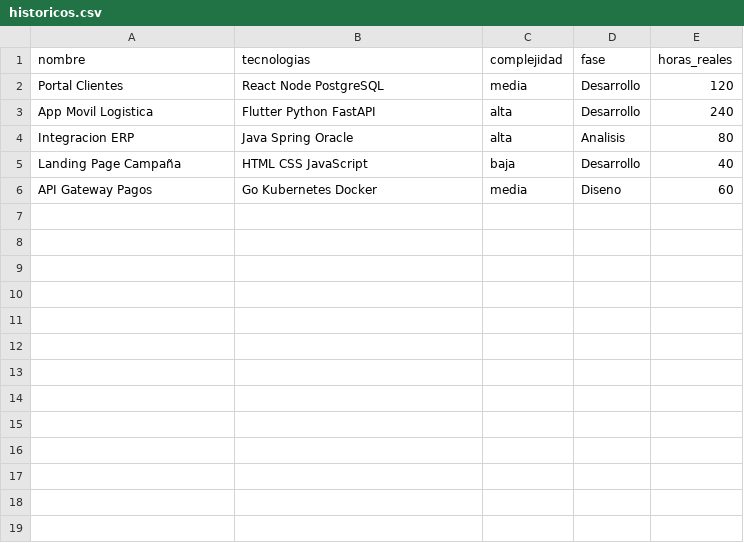
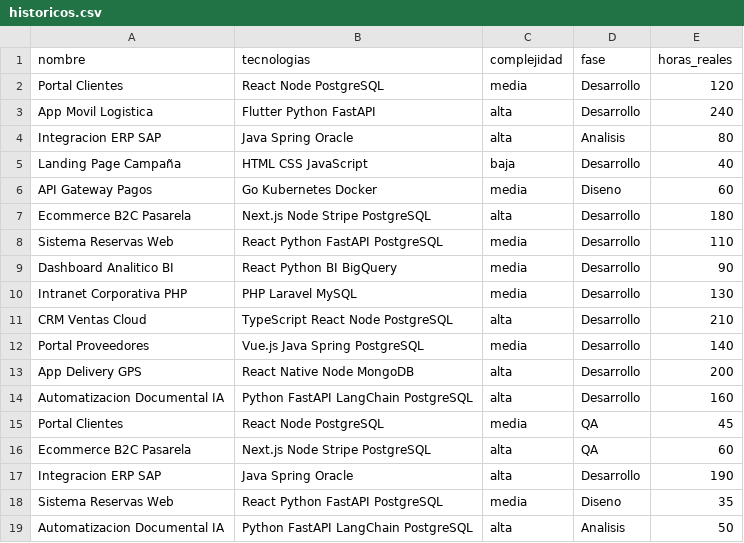
Before and after one commit to Matmat251/IAestimacionproy, a CSV file: backend/data/historicos.csv, drawn as a sheet.

```diff
--- a/backend/data/historicos.csv
+++ b/backend/data/historicos.csv
@@ -3,4 +3,17 @@ Portal Clientes,React Node PostgreSQL,media,Desarrollo,120
 App Movil Logistica,Flutter Python FastAPI,alta,Desarrollo,240
-Integracion ERP,Java Spring Oracle,alta,Analisis,80
+Integracion ERP SAP,Java Spring Oracle,alta,Analisis,80
 Landing Page Campaña,HTML CSS JavaScript,baja,Desarrollo,40
 API Gateway Pagos,Go Kubernetes Docker,media,Diseno,60
+Ecommerce B2C Pasarela,Next.js Node Stripe PostgreSQL,alta,Desarrollo,180
+Sistema Reservas Web,React Python FastAPI PostgreSQL,media,Desarrollo,110
+Dashboard Analitico BI,React Python BI BigQuery,media,Desarrollo,90
+Intranet Corporativa PHP,PHP Laravel MySQL,media,Desarrollo,130
+CRM Ventas Cloud,TypeScript React Node PostgreSQL,alta,Desarrollo,210
+Portal Proveedores,Vue.js Java Spring PostgreSQL,media,Desarrollo,140
+App Delivery GPS,React Native Node MongoDB,alta,Desarrollo,200
+Automatizacion Documental IA,Python FastAPI LangChain PostgreSQL,alta,Desarrollo,160
+Portal Clientes,React Node PostgreSQL,media,QA,45
+Ecommerce B2C Pasarela,Next.js Node Stripe PostgreSQL,alta,QA,60
+Integracion ERP SAP,Java Spring Oracle,alta,Desarrollo,190
+Sistema Reservas Web,React Python FastAPI PostgreSQL,media,Diseno,35
+Automatizacion Documental IA,Python FastAPI LangChain PostgreSQL,alta,Analisis,50
```
Also changed, not shown: 20 other files.
